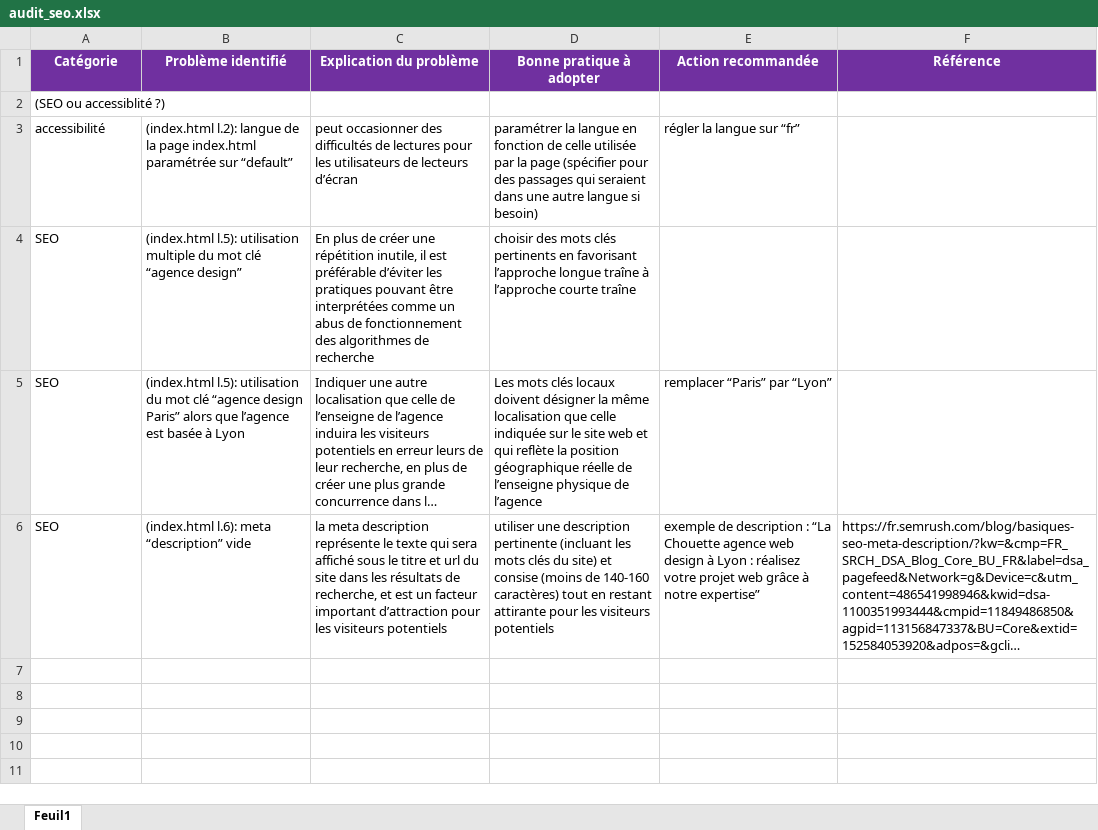
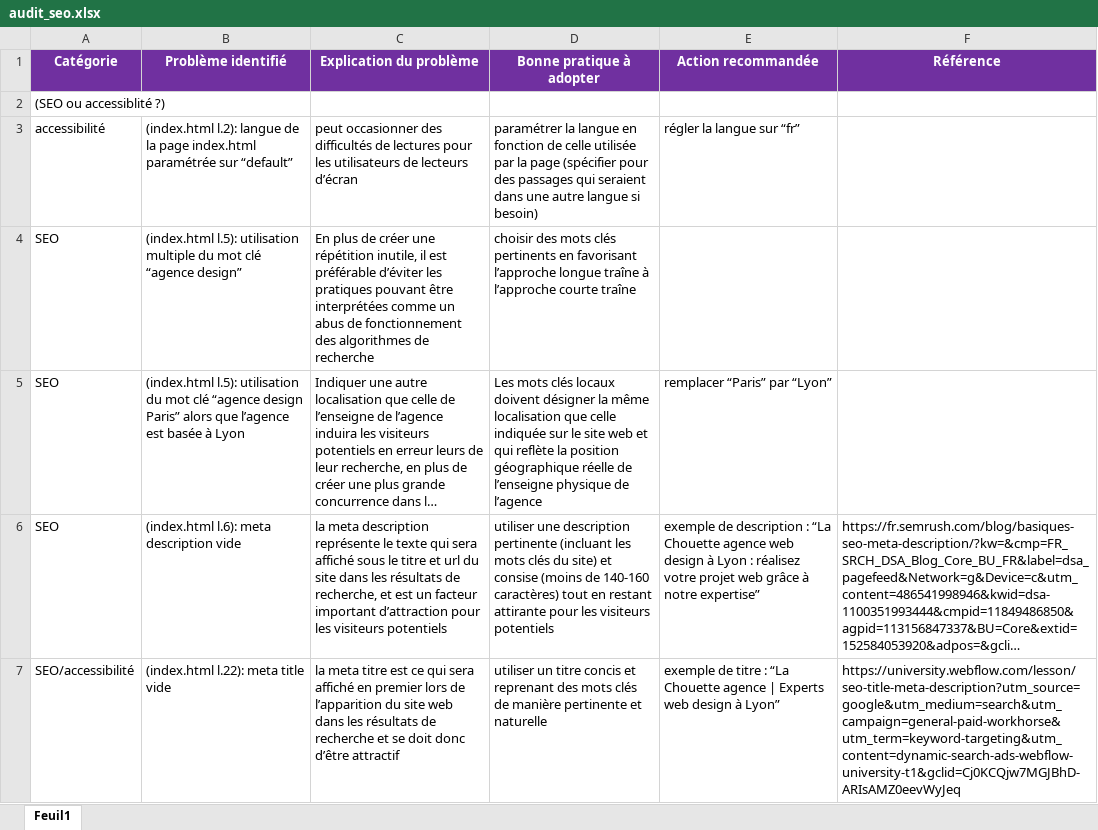
Before and after one commit to Jimmyhlr/JimmyHeller_4_23082021, an Excel workbook: audit_seo.xlsx, sheet Feuil1, drawn as a sheet; long unchanged cells end in …; values as stored, in another font and other column widths than the file's, no borders; the diff names each change by its address in the sheet, - before the commit and + after, or states it on an @@ line.

Commit message:
Ajout d'un titre pour le site

```diff
--- a/audit_seo.xlsx (sheet Feuil1)
+++ b/audit_seo.xlsx (sheet Feuil1)
-B6 (Problème identifié): (index.html l.6): meta “description” vide
+B6 (Problème identifié): (index.html l.6): meta description vide
+row 7: SEO/accessibilité | (index.html l.22): meta title vide | la meta titre est ce qui sera affiché en premier lors de l’apparition du site web dans les résultats de recherche et se doit donc d’être attractif | utiliser un titre concis et reprenant des mots clés de manière pertinente et naturelle | exemple de titre : “La Chouette agence | Experts web design à Lyon” | https://university.webflow.com/lesson/seo-title-meta-description?utm_source=google&utm_medium=search&utm_campaign=general-paid-workhorse&utm_term=keyword-targeting&utm_content=dynamic-search-ads-webflow-university-t1&gclid=Cj0KCQjw7MGJBhD-ARIsAMZ0eevWyJeq
```
Also changed, not shown: 1 other file.
